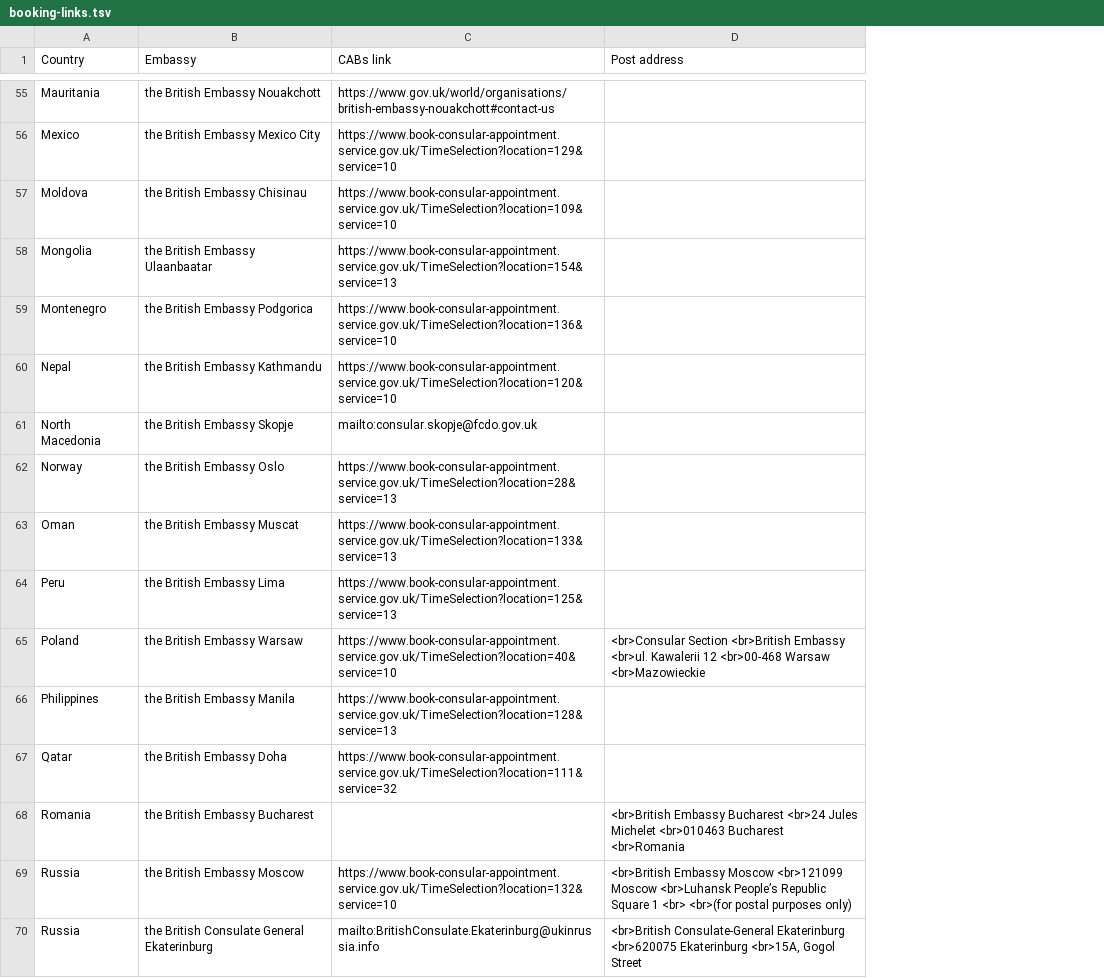
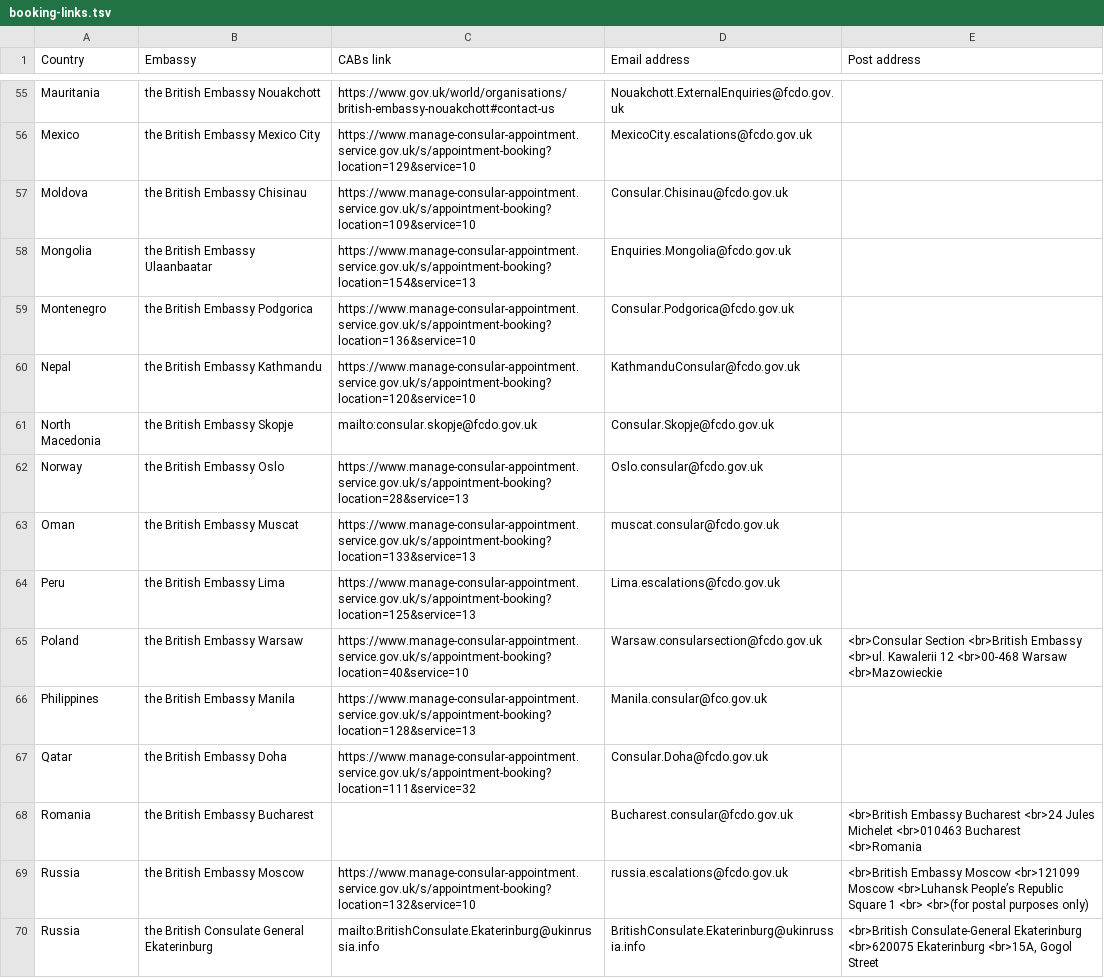
Before and after one commit to UKForeignOffice/notarial-api, a TSV file: dynamic-content/tsv/booking-links.tsv, drawn as a sheet; only a part is shown, gaps mark what is left out; the diff covers the shown part only; the diff names each change by its address in the sheet, - before the commit and + after, or states it on an @@ line.

Commit message:
FCDO-2272: Prepare Configurable Forms for CABSv3

```diff
--- a/dynamic-content/tsv/booking-links.tsv
+++ b/dynamic-content/tsv/booking-links.tsv
+column D (Email address), rows 55-70: Nouakchott.ExternalEnquiries@fcdo.gov.uk | MexicoCity.escalations@fcdo.gov.uk | Consular.Chisinau@fcdo.gov.uk | Enquiries.Mongolia@fcdo.gov.uk | Consular.Podgorica@fcdo.gov.uk | KathmanduConsular@fcdo.gov.uk | Consular.Skopje@fcdo.gov.uk | Oslo.consular@fcdo.gov.uk | muscat.consular@fcdo.gov.uk | Lima.escalations@fcdo.gov.uk | Warsaw.consularsection@fcdo.gov.uk | Manila.consular@fco.gov.uk | Consular.Doha@fcdo.gov.uk | Bucharest.consular@fcdo.gov.uk | russia.escalations@fcdo.gov.uk | BritishConsulate.Ekaterinburg@ukinrussia.info
-C56 (CABs link): https://www.book-consular-appointment.service.gov.uk/TimeSelection?location=129&service=10
+C56 (CABs link): https://www.manage-consular-appointment.service.gov.uk/s/appointment-booking?location=129&service=10
-C57 (CABs link): https://www.book-consular-appointment.service.gov.uk/TimeSelection?location=109&service=10
+C57 (CABs link): https://www.manage-consular-appointment.service.gov.uk/s/appointment-booking?location=109&service=10
-C58 (CABs link): https://www.book-consular-appointment.service.gov.uk/TimeSelection?location=154&service=13
+C58 (CABs link): https://www.manage-consular-appointment.service.gov.uk/s/appointment-booking?location=154&service=13
-C59 (CABs link): https://www.book-consular-appointment.service.gov.uk/TimeSelection?location=136&service=10
+C59 (CABs link): https://www.manage-consular-appointment.service.gov.uk/s/appointment-booking?location=136&service=10
-C60 (CABs link): https://www.book-consular-appointment.service.gov.uk/TimeSelection?location=120&service=10
+C60 (CABs link): https://www.manage-consular-appointment.service.gov.uk/s/appointment-booking?location=120&service=10
-C62 (CABs link): https://www.book-consular-appointment.service.gov.uk/TimeSelection?location=28&service=13
+C62 (CABs link): https://www.manage-consular-appointment.service.gov.uk/s/appointment-booking?location=28&service=13
-C63 (CABs link): https://www.book-consular-appointment.service.gov.uk/TimeSelection?location=133&service=13
+C63 (CABs link): https://www.manage-consular-appointment.service.gov.uk/s/appointment-booking?location=133&service=13
-C64 (CABs link): https://www.book-consular-appointment.service.gov.uk/TimeSelection?location=125&service=13
+C64 (CABs link): https://www.manage-consular-appointment.service.gov.uk/s/appointment-booking?location=125&service=13
-C65 (CABs link): https://www.book-consular-appointment.service.gov.uk/TimeSelection?location=40&service=10
+C65 (CABs link): https://www.manage-consular-appointment.service.gov.uk/s/appointment-booking?location=40&service=10
-C66 (CABs link): https://www.book-consular-appointment.service.gov.uk/TimeSelection?location=128&service=13
+C66 (CABs link): https://www.manage-consular-appointment.service.gov.uk/s/appointment-booking?location=128&service=13
-C67 (CABs link): https://www.book-consular-appointment.service.gov.uk/TimeSelection?location=111&service=32
+C67 (CABs link): https://www.manage-consular-appointment.service.gov.uk/s/appointment-booking?location=111&service=32
-C69 (CABs link): https://www.book-consular-appointment.service.gov.uk/TimeSelection?location=132&service=10
+C69 (CABs link): https://www.manage-consular-appointment.service.gov.uk/s/appointment-booking?location=132&service=10
```
Also changed, not shown: 1 added row, 2 removed rows and 70 edited cells elsewhere in this file, dynamic-content/tsv/content.tsv, 3 other files.
